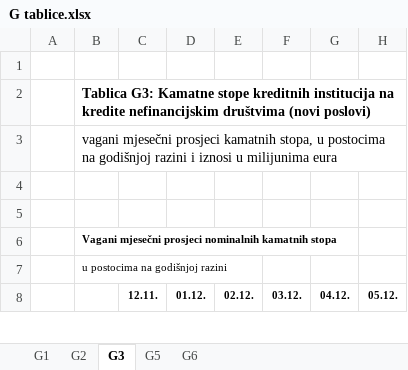
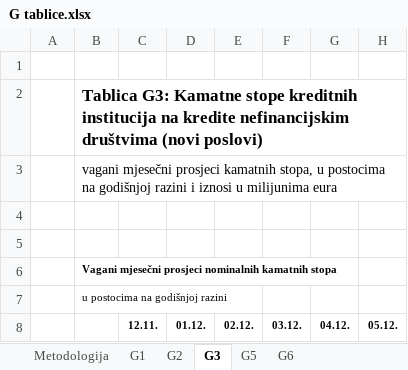
Before and after one commit to tgalac/data_portal, an Excel workbook: G tablice.xlsx, sheet G3, drawn as a sheet; only a part is shown; values as stored, in another font and other column widths than the file's, no borders; the diff names each change by its address in the sheet, - before the commit and + after, or states it on an @@ line.

```diff
--- a/G tablice.xlsx (sheet G3)
+++ b/G tablice.xlsx (sheet G3)
+sheet tab: Metodologija
@@ B2 text size: larger @@
```
Also changed, not shown: sheet G1, sheet G2, sheet G6, sheet G5, charts or pictures.
